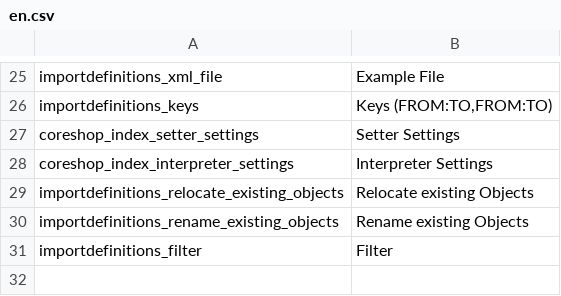
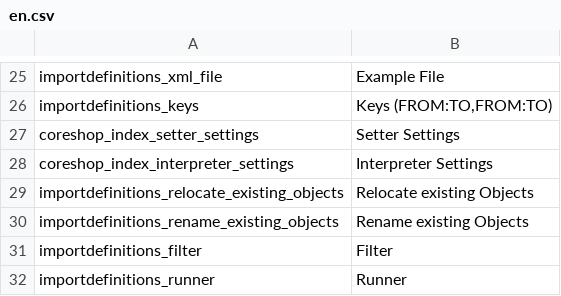
Before and after one commit to instride-ch/pimcore-data-definitions, a CSV file: static/texts/en.csv, drawn as a sheet; only a part is shown, gaps mark what is left out; the diff names each change by its address in the sheet, - before the commit and + after, or states it on an @@ line.

Commit message:
add "Runners" which allow you to create pre- and post- Actions for objects

```diff
--- a/static/texts/en.csv
+++ b/static/texts/en.csv
+row 32: importdefinitions_runner | Runner
```
Also changed, not shown: 7 other files.
